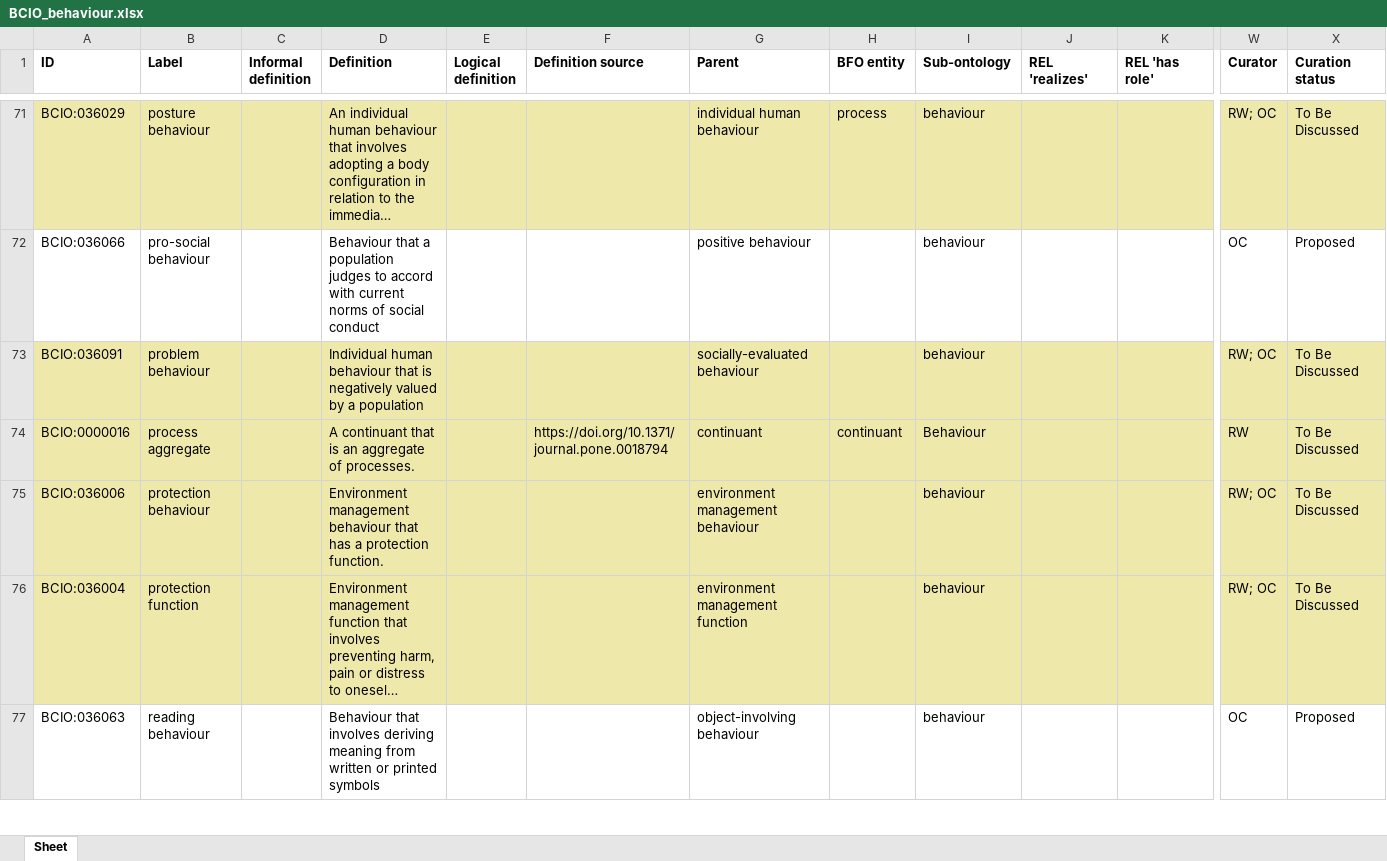
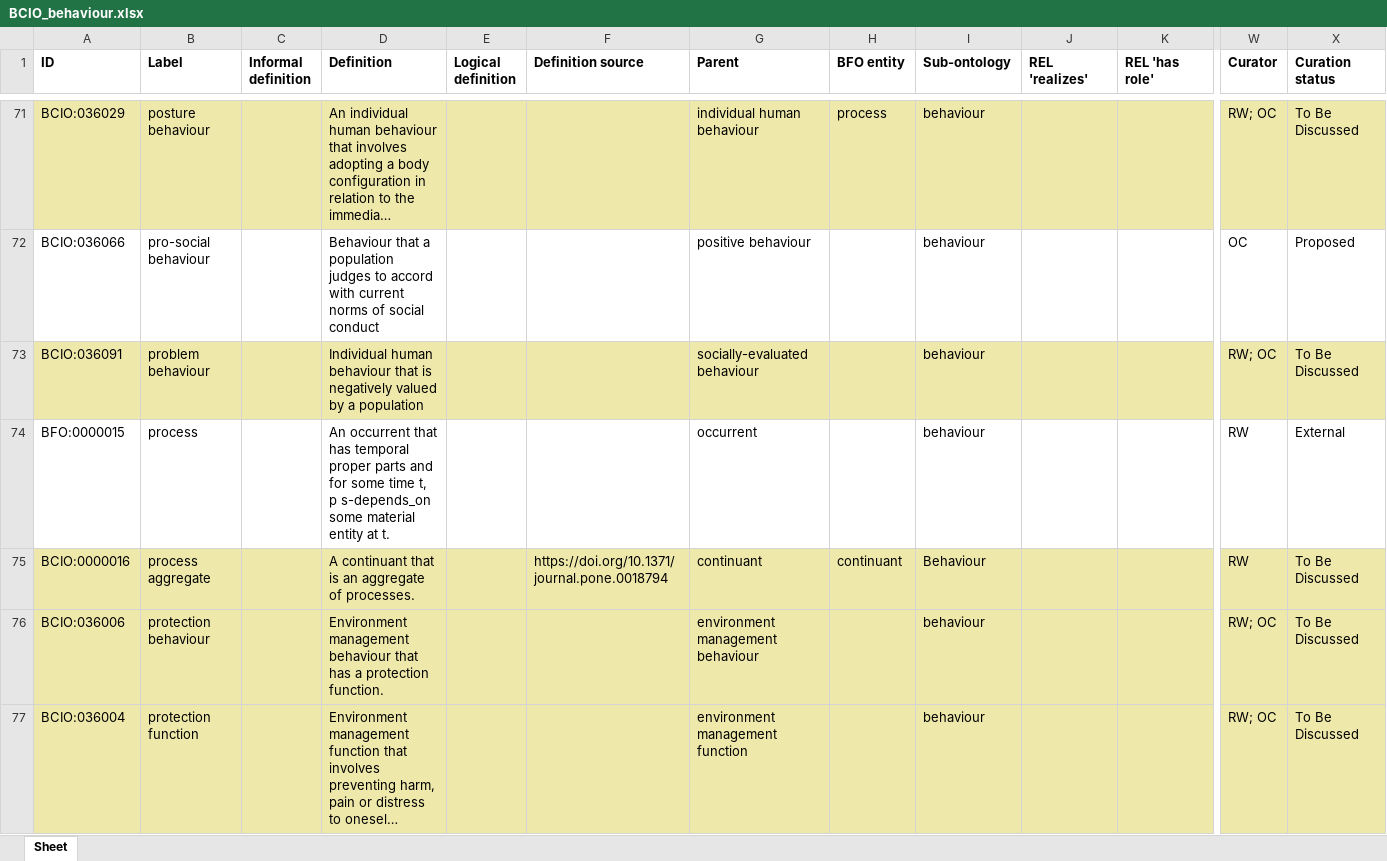
Before and after one commit to HumanBehaviourChangeProject/ontologies, an Excel workbook: Behaviour/BCIO_behaviour.xlsx, sheet Sheet, drawn as a sheet; only a part is shown, gaps mark what is left out; the shorter side is filled out with more unchanged rows; long unchanged cells end in …; values as stored, in another font and other column widths than the file's, no borders; rows hold the shown columns only; the diff names each change by its address in the sheet, - before the commit and + after, or states it on an @@ line.

Commit message:
Updating BCIO_behaviour.xlsx

```diff
--- a/Behaviour/BCIO_behaviour.xlsx (sheet Sheet)
+++ b/Behaviour/BCIO_behaviour.xlsx (sheet Sheet)
+row 74: BFO:0000015 | process |  | An occurrent that has temporal proper parts and for some time t, p s-depends_on some material entity at t. |  |  | occurrent |  | behaviour |  |  | RW | External
```
